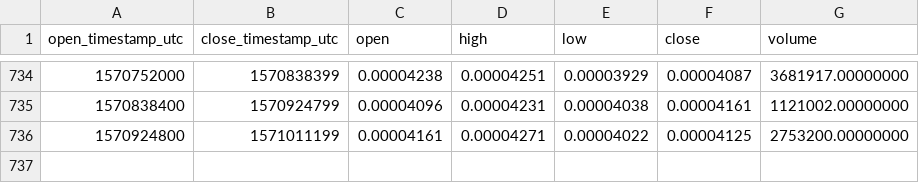
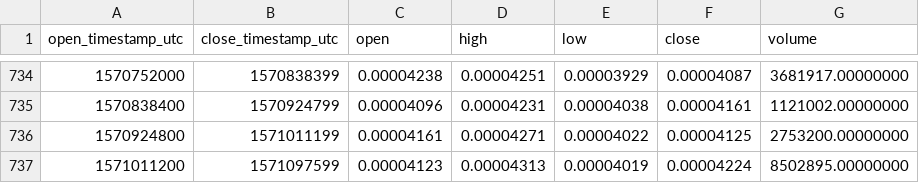
Before and after one commit to cryptobigbro/binance-MTLBTC, a CSV file: binance-MTLBTC-1d.csv, drawn as a sheet; only a part is shown, gaps mark what is left out.

Commit message:
Update OHLCV data.

```diff
--- a/binance-MTLBTC-1d.csv
+++ b/binance-MTLBTC-1d.csv
@@ -736 +736,2 @@ open_timestamp_utc,close_timestamp_utc,open,high,low,close,volume
 1570924800,1571011199,0.00004161,0.00004271,0.00004022,0.00004125,2753200.00000000
+1571011200,1571097599,0.00004123,0.00004313,0.00004019,0.00004224,8502895.00000000
```
Also changed, not shown: 1 other file.
